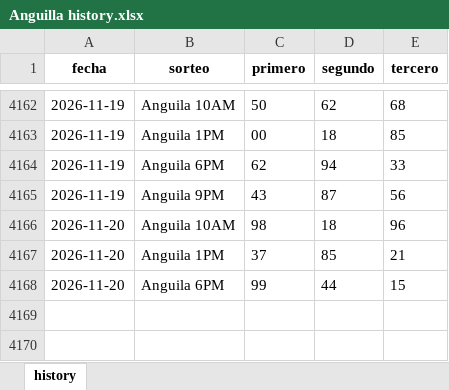
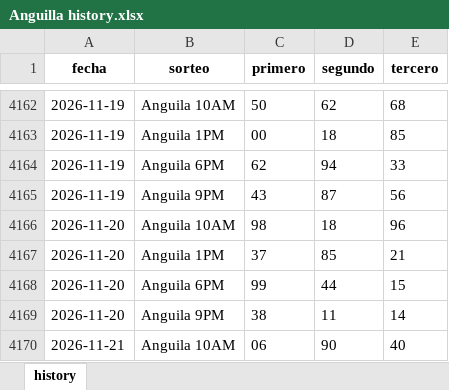
Before and after one commit to carbosota1/CLAUDE-LOTMIX, an Excel workbook: data/histories/Anguilla history.xlsx, sheet history, drawn as a sheet; only a part is shown, gaps mark what is left out; values as stored, in another font and other column widths than the file's, no borders; the diff names each change by its address in the sheet, - before the commit and + after, or states it on an @@ line.

```diff
--- a/data/histories/Anguilla history.xlsx (sheet history)
+++ b/data/histories/Anguilla history.xlsx (sheet history)
+row 4169: 2026-11-20 | Anguila 9PM | 38 | 11 | 14
+row 4170: 2026-11-21 | Anguila 10AM | 06 | 90 | 40
```
Also changed, not shown: data/histories/La nacional history.xlsx, 10 other files.
